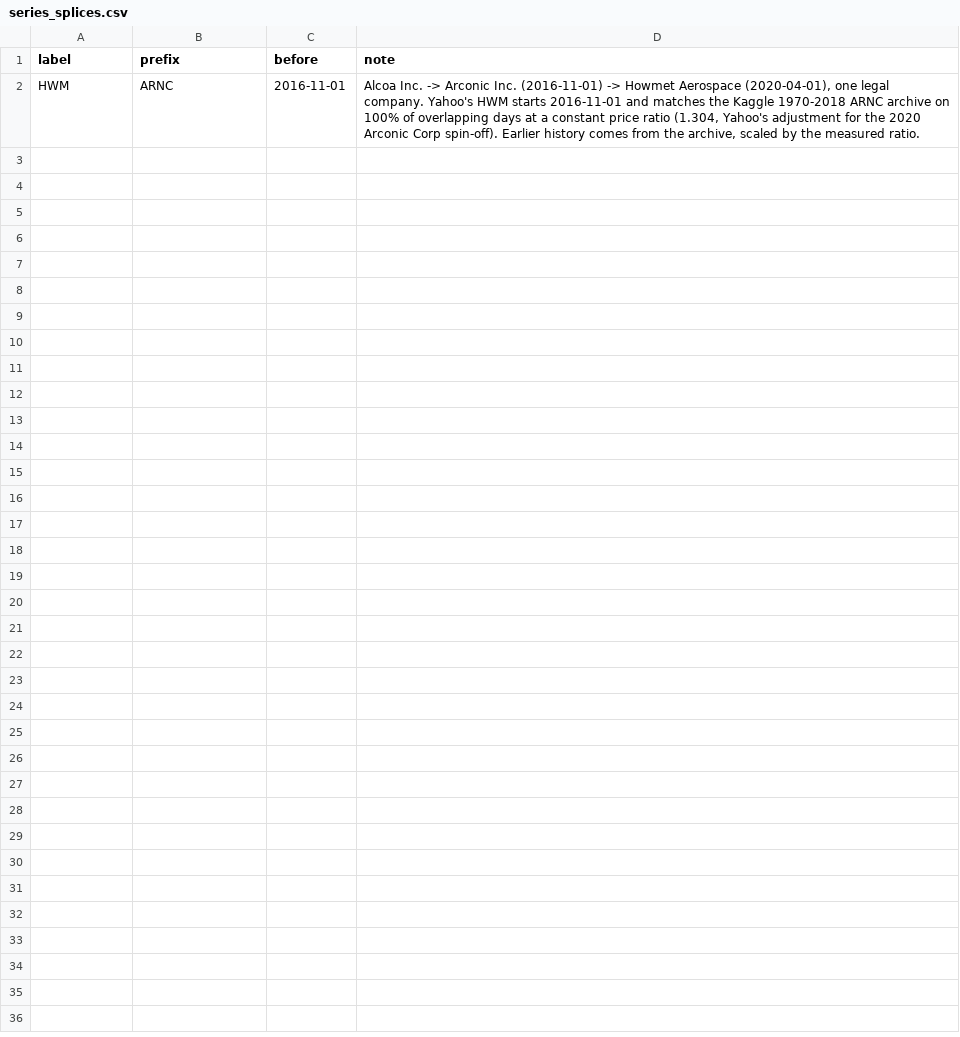
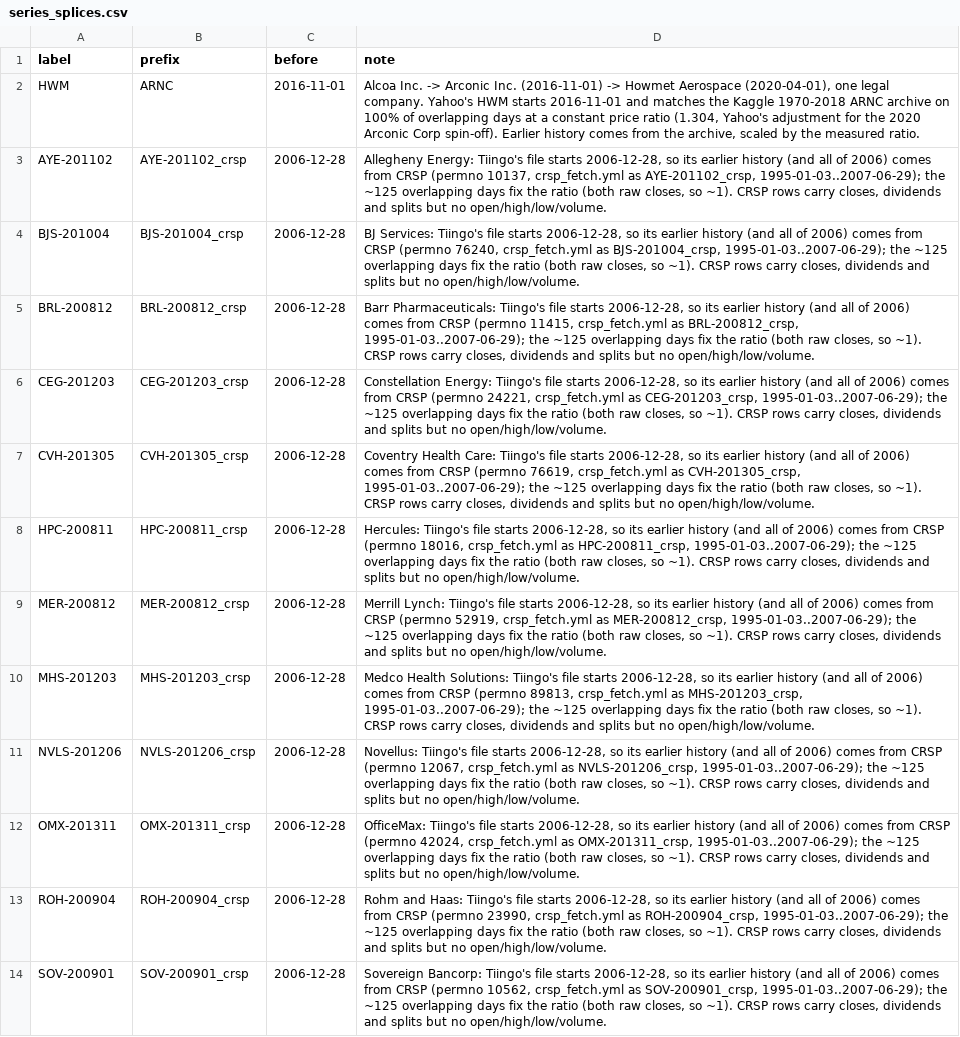
Before and after one commit to Johnbrick123/sp500-data, a CSV file: series_splices.csv, drawn as a sheet; the diff names each change by its address in the sheet, - before the commit and + after, or states it on an @@ line.

```diff
--- a/series_splices.csv
+++ b/series_splices.csv
+row 3: AYE-201102 | AYE-201102_crsp | 2006-12-28 | Allegheny Energy: Tiingo's file starts 2006-12-28, so its earlier history (and all of 2006) comes from CRSP (permno 10137, crsp_fetch.yml as AYE-201102_crsp, 1995-01-03..2007-06-29); the ~125 overlapping days fix the ratio (both raw closes, so ~1). CRSP rows carry closes, dividends and splits but no open/high/low/volume.
+row 4: BJS-201004 | BJS-201004_crsp | 2006-12-28 | BJ Services: Tiingo's file starts 2006-12-28, so its earlier history (and all of 2006) comes from CRSP (permno 76240, crsp_fetch.yml as BJS-201004_crsp, 1995-01-03..2007-06-29); the ~125 overlapping days fix the ratio (both raw closes, so ~1). CRSP rows carry closes, dividends and splits but no open/high/low/volume.
+row 5: BRL-200812 | BRL-200812_crsp | 2006-12-28 | Barr Pharmaceuticals: Tiingo's file starts 2006-12-28, so its earlier history (and all of 2006) comes from CRSP (permno 11415, crsp_fetch.yml as BRL-200812_crsp, 1995-01-03..2007-06-29); the ~125 overlapping days fix the ratio (both raw closes, so ~1). CRSP rows carry closes, dividends and splits but no open/high/low/volume.
+row 6: CEG-201203 | CEG-201203_crsp | 2006-12-28 | Constellation Energy: Tiingo's file starts 2006-12-28, so its earlier history (and all of 2006) comes from CRSP (permno 24221, crsp_fetch.yml as CEG-201203_crsp, 1995-01-03..2007-06-29); the ~125 overlapping days fix the ratio (both raw closes, so ~1). CRSP rows carry closes, dividends and splits but no open/high/low/volume.
+row 7: CVH-201305 | CVH-201305_crsp | 2006-12-28 | Coventry Health Care: Tiingo's file starts 2006-12-28, so its earlier history (and all of 2006) comes from CRSP (permno 76619, crsp_fetch.yml as CVH-201305_crsp, 1995-01-03..2007-06-29); the ~125 overlapping days fix the ratio (both raw closes, so ~1). CRSP rows carry closes, dividends and splits but no open/high/low/volume.
+row 8: HPC-200811 | HPC-200811_crsp | 2006-12-28 | Hercules: Tiingo's file starts 2006-12-28, so its earlier history (and all of 2006) comes from CRSP (permno 18016, crsp_fetch.yml as HPC-200811_crsp, 1995-01-03..2007-06-29); the ~125 overlapping days fix the ratio (both raw closes, so ~1). CRSP rows carry closes, dividends and splits but no open/high/low/volume.
+row 9: MER-200812 | MER-200812_crsp | 2006-12-28 | Merrill Lynch: Tiingo's file starts 2006-12-28, so its earlier history (and all of 2006) comes from CRSP (permno 52919, crsp_fetch.yml as MER-200812_crsp, 1995-01-03..2007-06-29); the ~125 overlapping days fix the ratio (both raw closes, so ~1). CRSP rows carry closes, dividends and splits but no open/high/low/volume.
+row 10: MHS-201203 | MHS-201203_crsp | 2006-12-28 | Medco Health Solutions: Tiingo's file starts 2006-12-28, so its earlier history (and all of 2006) comes from CRSP (permno 89813, crsp_fetch.yml as MHS-201203_crsp, 1995-01-03..2007-06-29); the ~125 overlapping days fix the ratio (both raw closes, so ~1). CRSP rows carry closes, dividends and splits but no open/high/low/volume.
+row 11: NVLS-201206 | NVLS-201206_crsp | 2006-12-28 | Novellus: Tiingo's file starts 2006-12-28, so its earlier history (and all of 2006) comes from CRSP (permno 12067, crsp_fetch.yml as NVLS-201206_crsp, 1995-01-03..2007-06-29); the ~125 overlapping days fix the ratio (both raw closes, so ~1). CRSP rows carry closes, dividends and splits but no open/high/low/volume.
+row 12: OMX-201311 | OMX-201311_crsp | 2006-12-28 | OfficeMax: Tiingo's file starts 2006-12-28, so its earlier history (and all of 2006) comes from CRSP (permno 42024, crsp_fetch.yml as OMX-201311_crsp, 1995-01-03..2007-06-29); the ~125 overlapping days fix the ratio (both raw closes, so ~1). CRSP rows carry closes, dividends and splits but no open/high/low/volume.
+row 13: ROH-200904 | ROH-200904_crsp | 2006-12-28 | Rohm and Haas: Tiingo's file starts 2006-12-28, so its earlier history (and all of 2006) comes from CRSP (permno 23990, crsp_fetch.yml as ROH-200904_crsp, 1995-01-03..2007-06-29); the ~125 overlapping days fix the ratio (both raw closes, so ~1). CRSP rows carry closes, dividends and splits but no open/high/low/volume.
+row 14: SOV-200901 | SOV-200901_crsp | 2006-12-28 | Sovereign Bancorp: Tiingo's file starts 2006-12-28, so its earlier history (and all of 2006) comes from CRSP (permno 10562, crsp_fetch.yml as SOV-200901_crsp, 1995-01-03..2007-06-29); the ~125 overlapping days fix the ratio (both raw closes, so ~1). CRSP rows carry closes, dividends and splits but no open/high/low/volume.
```
